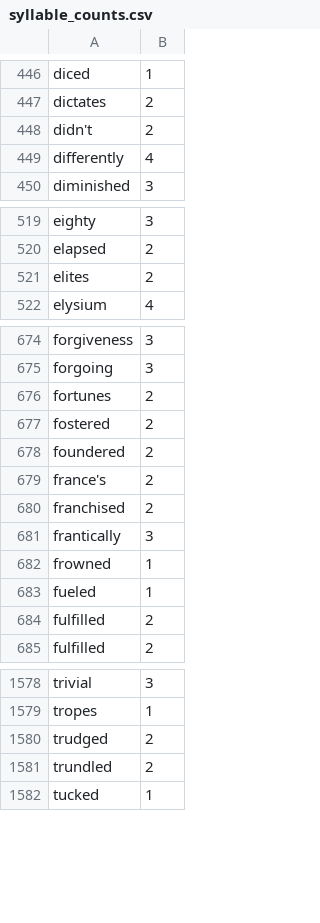
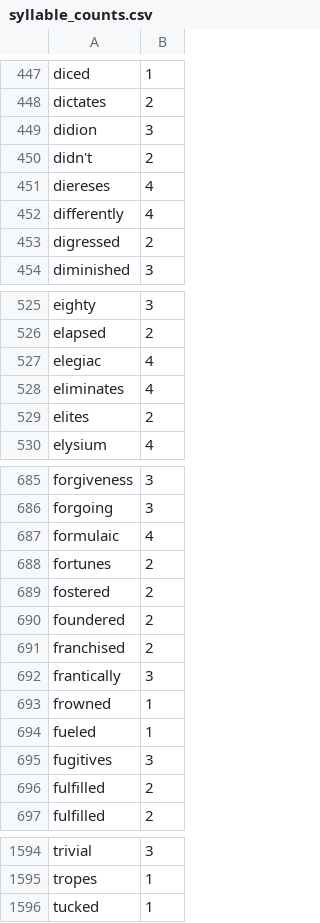
Before and after one commit to harrisj/nyt-haiku-python, a CSV file: nyt_haiku/data/syllable_counts.csv, drawn as a sheet; only a part is shown, gaps mark what is left out; the diff covers the shown part only.

Commit message:
Cleaning up syllable counts a little

```diff
--- a/nyt_haiku/data/syllable_counts.csv
+++ b/nyt_haiku/data/syllable_counts.csv
@@ -447,4 +448,7 @@ diced,1
 dictates,2
+didion,3
 didn't,2
+diereses,4
 differently,4
+digressed,2
 diminished,3
@@ -520,2 +526,4 @@ eighty,3
 elapsed,2
+elegiac,4
+eliminates,4
 elites,2
@@ -675,2 +686,3 @@ forgiveness,3
 forgoing,3
+formulaic,4
 fortunes,2
@@ -678,3 +690,2 @@ fostered,2
 foundered,2
-france's,2
 franchised,2
@@ -683,2 +694,3 @@ frowned,1
 fueled,1
+fugitives,3
 fulfilled,2
@@ -1579,4 +1595,2 @@ trivial,3
 tropes,1
-trudged,2
-trundled,2
 tucked,1
```
Also changed, not shown: 14 added rows, 4 removed rows and 1 edited cell elsewhere in this file.
